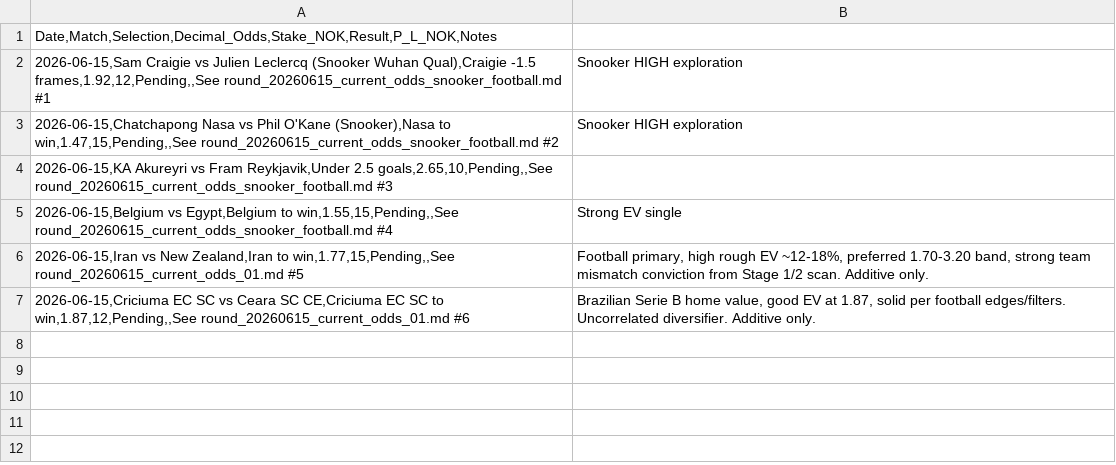
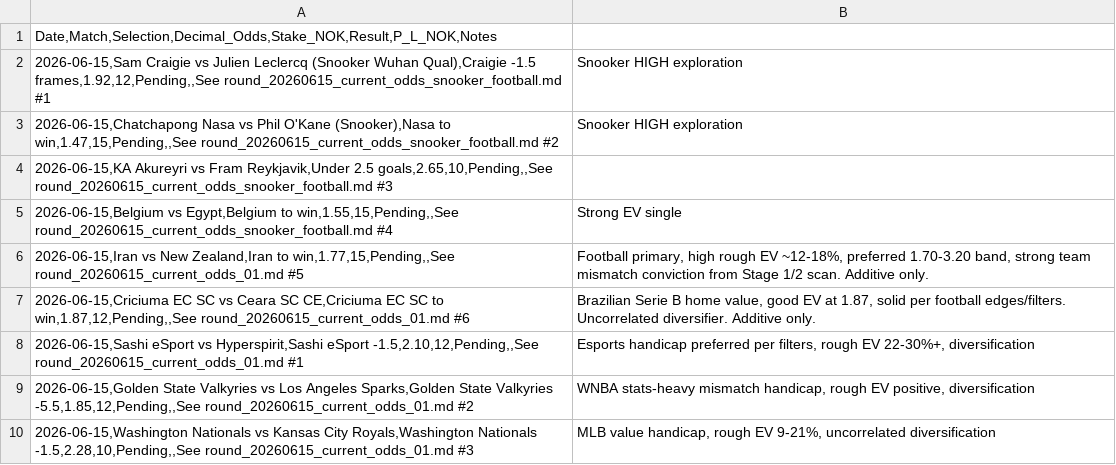
Before and after one commit to SimSalabimse/nt-betting-tracker, a CSV file: bet_log.csv, drawn as a sheet; the diff names each change by its address in the sheet, - before the commit and + after, or states it on an @@ line.

Commit message:
Add 3 new recommended bets from current_odds_01.txt analysis (Sashi -1.5, Valkyries -5.5, Nationals -1.5). Additive only, no deletions per playbook. Round file created with full two-stage workflow.

```diff
--- a/bet_log.csv
+++ b/bet_log.csv
+row 8: 2026-06-15,Sashi eSport vs Hyperspirit,Sashi eSport -1.5,2.10,12,Pending,,See round_20260615_current_odds_01.md #1 | Esports handicap preferred per filters, rough EV 22-30%+, diversification
+row 9: 2026-06-15,Golden State Valkyries vs Los Angeles Sparks,Golden State Valkyries -5.5,1.85,12,Pending,,See round_20260615_current_odds_01.md #2 | WNBA stats-heavy mismatch handicap, rough EV positive, diversification
+row 10: 2026-06-15,Washington Nationals vs Kansas City Royals,Washington Nationals -1.5,2.28,10,Pending,,See round_20260615_current_odds_01.md #3 | MLB value handicap, rough EV 9-21%, uncorrelated diversification
```
